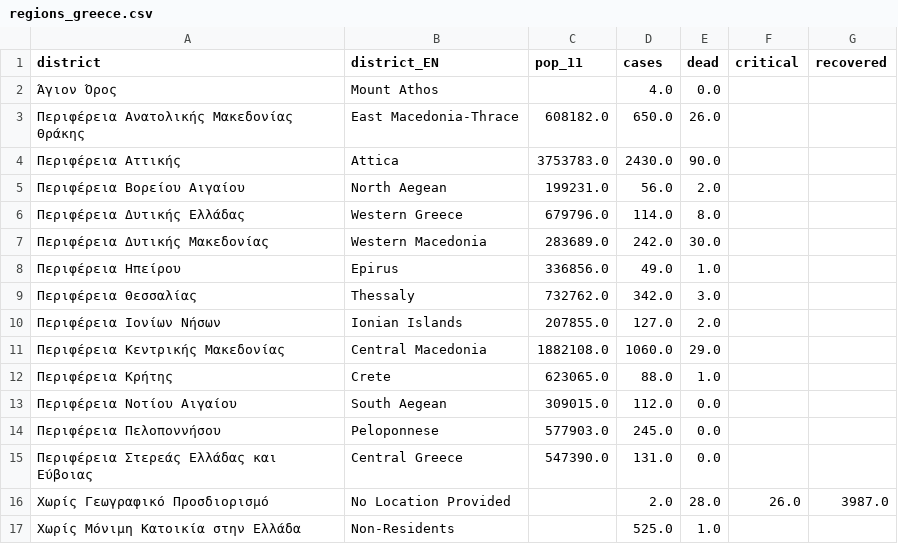
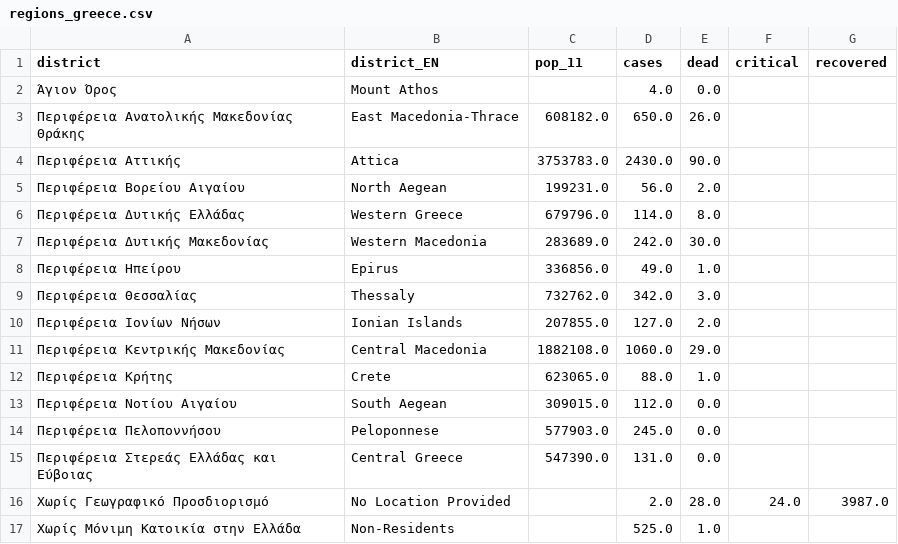
Before and after one commit to iMEdD-Lab/open-data, a CSV file: COVID-19/regions_greece.csv, drawn as a sheet.

Commit message:
Update regions_greece.csv

```diff
--- a/COVID-19/regions_greece.csv
+++ b/COVID-19/regions_greece.csv
@@ -15,3 +15,3 @@ district,district_EN,pop_11,cases,dead,critical,recovered
 Περιφέρεια Στερεάς Ελλάδας και Εύβοιας,Central Greece,547390.0,131.0,0.0,,
-Χωρίς Γεωγραφικό Προσδιορισμό,No Location Provided,,2.0,28.0,26.0,3987.0
+Χωρίς Γεωγραφικό Προσδιορισμό,No Location Provided,,2.0,28.0,24.0,3987.0
 Χωρίς Μόνιμη Κατοικία στην Ελλάδα,Non-Residents,,525.0,1.0,,
```
